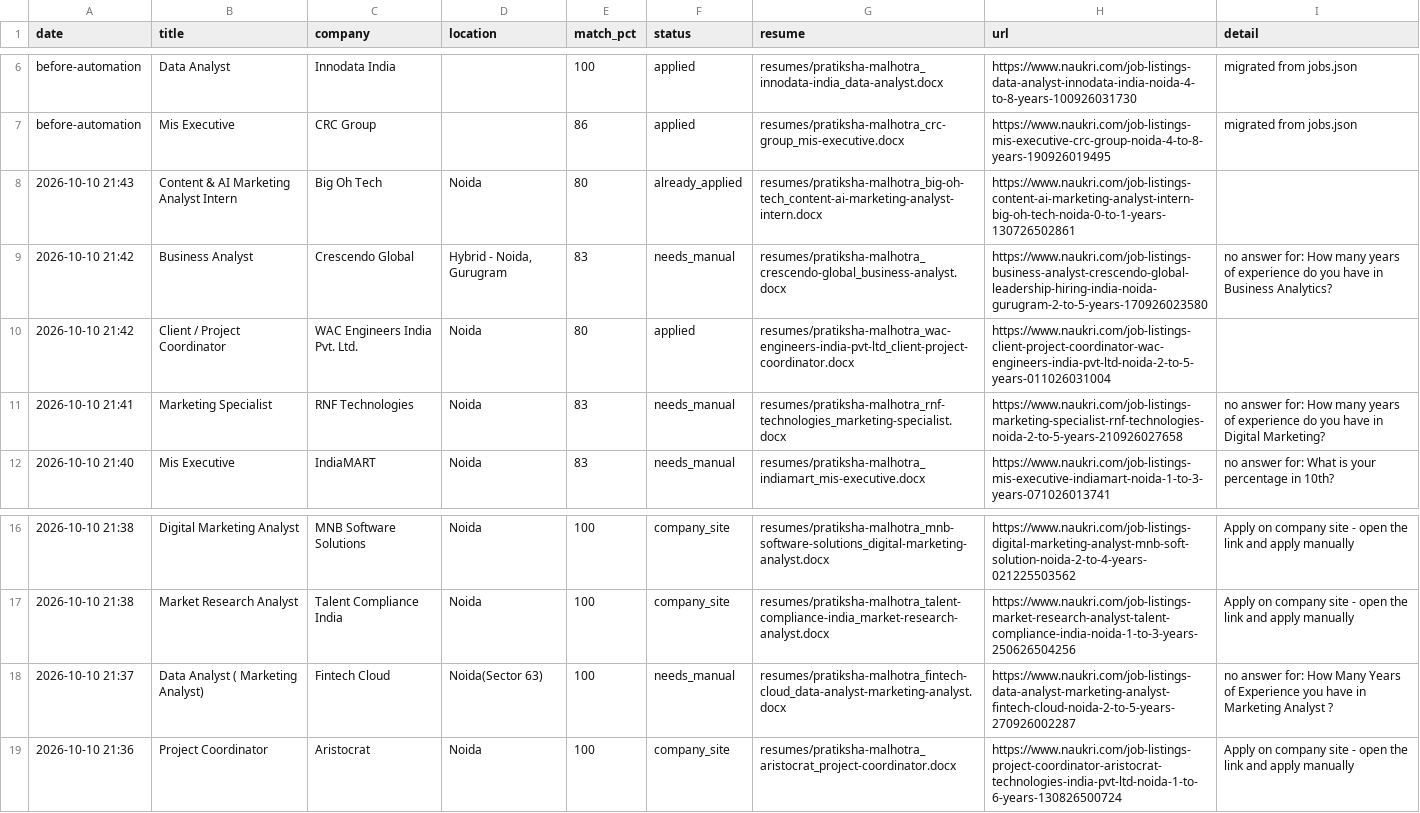
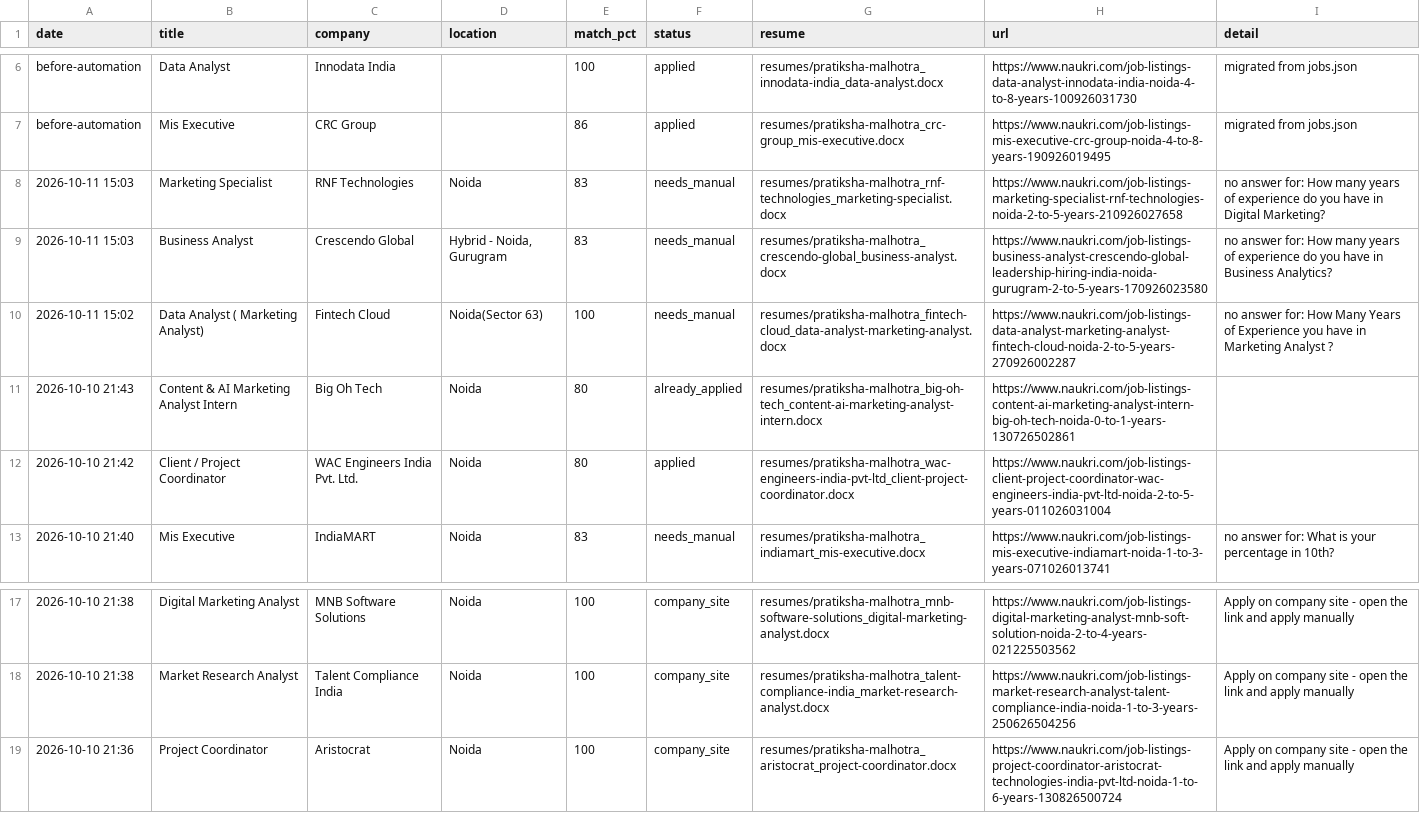
Before and after one commit to RaishavHanspal/NaukriAutoApplier, a CSV file: applied_jobs.csv, drawn as a sheet; only a part is shown, gaps mark what is left out; removed rows and columns are numbered as before the commit, all else as after; the diff names each change by its address in the sheet, - before the commit and + after, or states it on an @@ line.

```diff
--- a/applied_jobs.csv
+++ b/applied_jobs.csv
+row 8: 2026-10-11 15:03 | Marketing Specialist | RNF Technologies | Noida | 83 | needs_manual | resumes/pratiksha-malhotra_rnf-technologies_marketing-specialist.docx | https://www.naukri.com/job-listings-marketing-specialist-rnf-technologies-noida-2-to-5-years-210926027658 | no answer for: How many years of experience do you have in Digital Marketing?
+row 9: 2026-10-11 15:03 | Business Analyst | Crescendo Global | Hybrid - Noida, Gurugram | 83 | needs_manual | resumes/pratiksha-malhotra_crescendo-global_business-analyst.docx | https://www.naukri.com/job-listings-business-analyst-crescendo-global-leadership-hiring-india-noida-gurugram-2-to-5-years-170926023580 | no answer for: How many years of experience do you have in Business Analytics?
+row 10: 2026-10-11 15:02 | Data Analyst ( Marketing Analyst) | Fintech Cloud | Noida(Sector 63) | 100 | needs_manual | resumes/pratiksha-malhotra_fintech-cloud_data-analyst-marketing-analyst.docx | https://www.naukri.com/job-listings-data-analyst-marketing-analyst-fintech-cloud-noida-2-to-5-years-270926002287 | no answer for: How Many Years of Experience you have in Marketing Analyst ?
-row 9: 2026-10-10 21:42 | Business Analyst | Crescendo Global | Hybrid - Noida, Gurugram | 83 | needs_manual | resumes/pratiksha-malhotra_crescendo-global_business-analyst.docx | https://www.naukri.com/job-listings-business-analyst-crescendo-global-leadership-hiring-india-noida-gurugram-2-to-5-years-170926023580 | no answer for: How many years of experience do you have in Business Analytics?
-row 11: 2026-10-10 21:41 | Marketing Specialist | RNF Technologies | Noida | 83 | needs_manual | resumes/pratiksha-malhotra_rnf-technologies_marketing-specialist.docx | https://www.naukri.com/job-listings-marketing-specialist-rnf-technologies-noida-2-to-5-years-210926027658 | no answer for: How many years of experience do you have in Digital Marketing?
-row 18: 2026-10-10 21:37 | Data Analyst ( Marketing Analyst) | Fintech Cloud | Noida(Sector 63) | 100 | needs_manual | resumes/pratiksha-malhotra_fintech-cloud_data-analyst-marketing-analyst.docx | https://www.naukri.com/job-listings-data-analyst-marketing-analyst-fintech-cloud-noida-2-to-5-years-270926002287 | no answer for: How Many Years of Experience you have in Marketing Analyst ?
```
Also changed, not shown: 7 other files.
